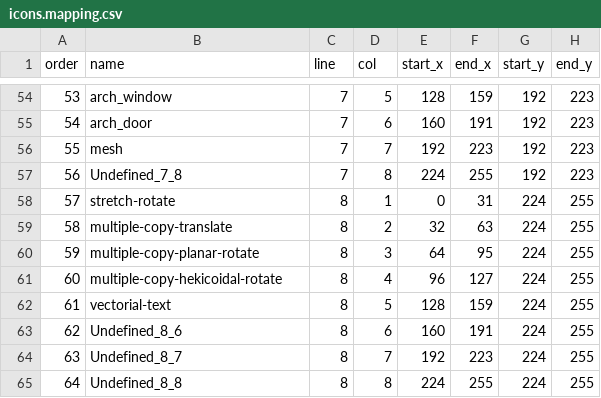
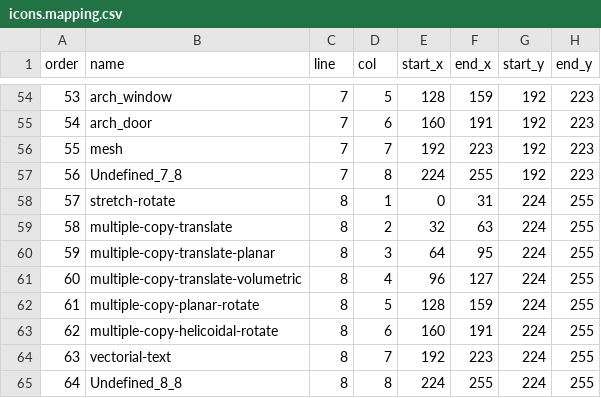
Before and after one commit to alfu32/k3d, a CSV file: assets/icons.mapping.csv, drawn as a sheet; only a part is shown, gaps mark what is left out; the diff names each change by its address in the sheet, - before the commit and + after, or states it on an @@ line.

Commit message:
feat(tools): arrays and array hotspots
implemented the array tools and fixed the existing translate-multiple behavior.

  What changed

  - core/src/main/kotlin/com/github/alfu32/sketch/tools/MultipleCopyTools.kt
      - fixed CopyMultipleTool
          - step direction now comes from a - o
          - copy count now comes from the span of b - o projected onto that step direction
          - the old tool was using the final span direction and projecting the measure onto it, which was the wrong geometry
      - added PlanarTranslateMultipleTool
          - repeats in the xoz plane
          - offsets are built from the measured step components on x and z
      - added VolumetricTranslateMultipleTool
          - repeats in x, y, and z
          - offsets are built from the measured step components on all three axes
      - added proper preview rendering for planar/volumetric translated arrays
  - core/src/main/kotlin/com/github/alfu32/sketch/model/GroupScene.kt
      - fixed hotspot multiplier behavior to match the same semantics
      - for hotspots:
          - o = referencePosition
          - a = hotspot definition position
          - b = runtime target / instance value
      - MULTIPLY_LINEAR now uses the measured step vector from o -> a
      - MULTIPLY_VOLUMETRIC now uses per-axis step ratios from o -> a and o -> b
      - I did not invent a new planar hotspot operation; planar hotspot behavior is the ny = 0 case of volumetric multiplication
  - core/src/main/kotlin/com/github/alfu32/sketch/ui/ToolId.kt
      - added:
          - PLANAR_TRANSLATE_MULTIPLE
          - VOLUMETRIC_TRANSLATE_MULTIPLE
  - core/src/main/kotlin/com/github/alfu32/sketch/Main.kt
      - registered both new tools
      - added them to the built-in tool command palette list
  - core/src/main/kotlin/com/github/alfu32/sketch/ui/SketchUiOverlay.kt
      - added both tools to the modification toolbar
      - added icon-name/color mapping fallbacks
  - core/src/main/kotlin/com/github/alfu32/sketch/ui/ToolInputProcessor.kt
      - added both tools to the M-cycle with the other transform tools

```diff
--- a/assets/icons.mapping.csv
+++ b/assets/icons.mapping.csv
-B60 (name): multiple-copy-planar-rotate
+B60 (name): multiple-copy-translate-planar
-B61 (name): multiple-copy-hekicoidal-rotate
+B61 (name): multiple-copy-translate-volumetric
-B62 (name): vectorial-text
+B62 (name): multiple-copy-planar-rotate
-B63 (name): Undefined_8_6
+B63 (name): multiple-copy-helicoidal-rotate
-B64 (name): Undefined_8_7
+B64 (name): vectorial-text
```
Also changed, not shown: web/build/dist/webapp/assets/icons.mapping.csv, web/build/generated/web-runtime-assets/icons.mapping.csv, 32 other files.
